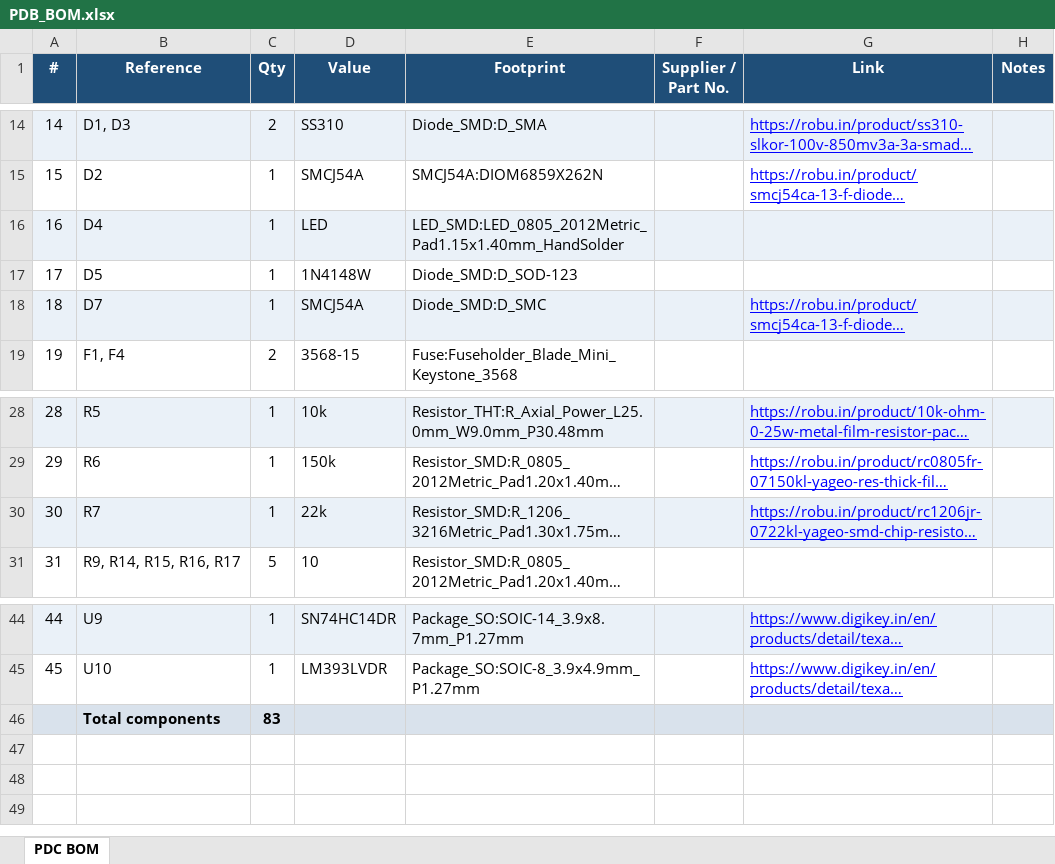
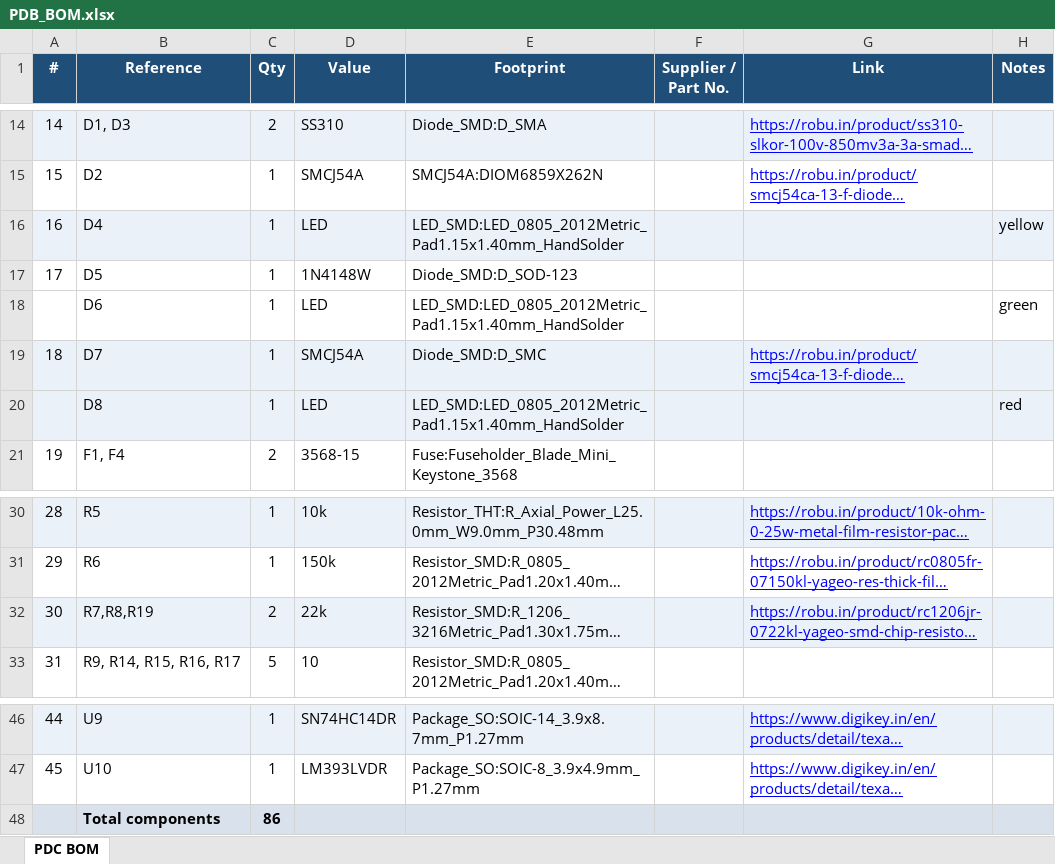
Before and after one commit to ailakshmeesha01-coder/PDB_HW_FILES, an Excel workbook: PDB_BOM.xlsx, sheet PDC BOM, drawn as a sheet; only a part is shown, gaps mark what is left out; long unchanged cells end in …; values as stored, in another font and other column widths than the file's, no borders; addresses are those after the commit; the diff names each change by its address in the sheet, - before the commit and + after, or states it on an @@ line.

```diff
--- a/PDB_BOM.xlsx (sheet PDC BOM)
+++ b/PDB_BOM.xlsx (sheet PDC BOM)
-H16 (Notes): (empty)
+H16 (Notes): yellow
+row 18:  | D6 | 1 | LED | LED_SMD:LED_0805_2012Metric_Pad1.15x1.40mm_HandSolder |  |  | green
+row 20:  | D8 | 1 | LED | LED_SMD:LED_0805_2012Metric_Pad1.15x1.40mm_HandSolder |  |  | red
-B32 (Reference): R7
+B32 (Reference): R7,R8,R19
-C32 (Qty): 1
+C32 (Qty): 2
-C48 (Qty): 83
+C48 (Qty): 86
```
Also changed, not shown: 1 other file.
